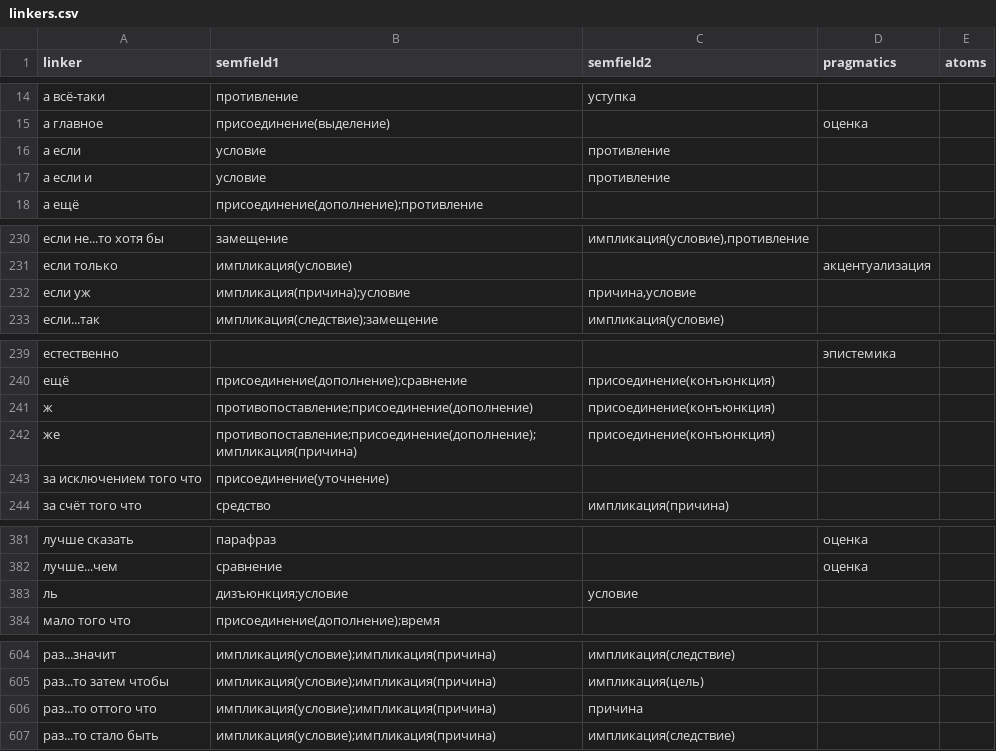
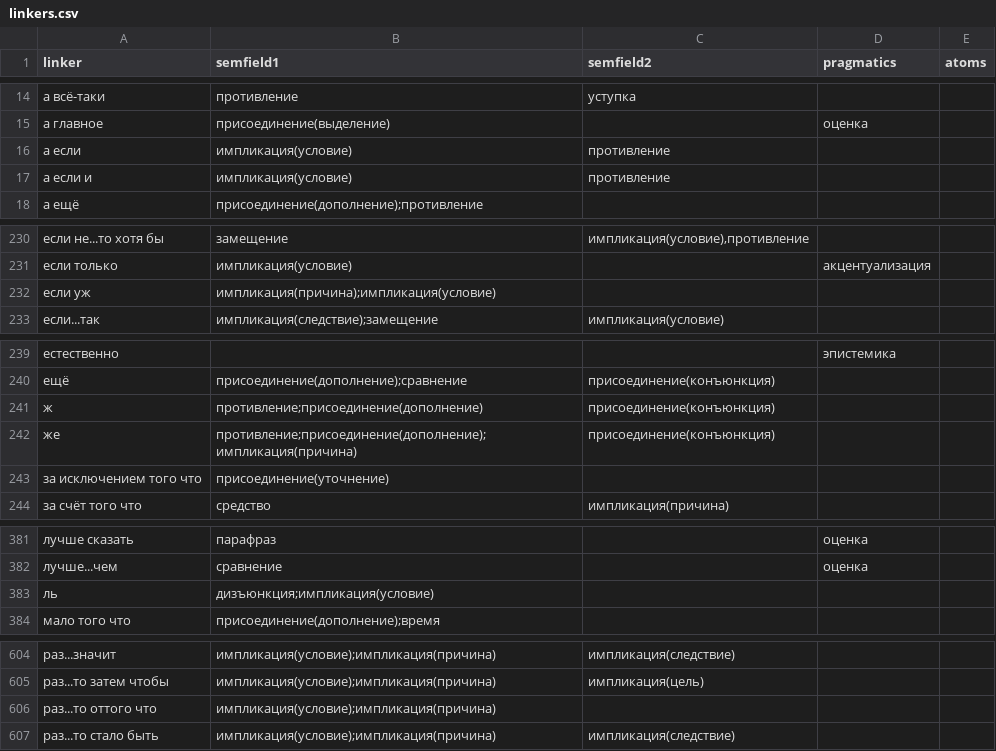
Before and after one commit to Digital-Pushkin-Lab/connector-extractor, a CSV file: data/linkers.csv, drawn as a sheet; only a part is shown, gaps mark what is left out; the diff covers the shown part only.

Commit message:
normalize remaining semfield tags in linkers.csv
semfield1:
- условие -> импликация(условие)
- противопоставление -> противление

semfield2:
- условие -> removed
- причина -> removed
  (every affected linker already carries the corresponding
  импликация(...) value in semfield1)

```diff
--- a/data/linkers.csv
+++ b/data/linkers.csv
@@ -15,4 +15,4 @@ linker,semfield1,semfield2,pragmatics,atoms
 а главное,присоединение(выделение),,оценка,
-а если,условие,противление,,
-а если и,условие,противление,,
+а если,импликация(условие),противление,,
+а если и,импликация(условие),противление,,
 а ещё,присоединение(дополнение);противление,,,
@@ -231,3 +231,3 @@ linker,semfield1,semfield2,pragmatics,atoms
 если только,импликация(условие),,акцентуализация,
-если уж,импликация(причина);условие,"причина,условие",,
+если уж,импликация(причина);импликация(условие),,,
 если...так,импликация(следствие);замещение,импликация(условие),,
@@ -240,4 +240,4 @@ linker,semfield1,semfield2,pragmatics,atoms
 ещё,присоединение(дополнение);сравнение,присоединение(конъюнкция),,
-ж,противопоставление;присоединение(дополнение),присоединение(конъюнкция),,
-же,противопоставление;присоединение(дополнение);импликация(причина),присоединение(конъюнкция),,
+ж,противление;присоединение(дополнение),присоединение(конъюнкция),,
+же,противление;присоединение(дополнение);импликация(причина),присоединение(конъюнкция),,
 за исключением того что,присоединение(уточнение),,,
@@ -382,3 +382,3 @@ linker,semfield1,semfield2,pragmatics,atoms
 лучше...чем,сравнение,,оценка,
-ль,дизъюнкция;условие,условие,,
+ль,дизъюнкция;импликация(условие),,,
 мало того что,присоединение(дополнение);время,,,
@@ -605,3 +605,3 @@ linker,semfield1,semfield2,pragmatics,atoms
 раз...то затем чтобы,импликация(условие);импликация(причина),импликация(цель),,
-раз...то оттого что,импликация(условие);импликация(причина),причина,,
+раз...то оттого что,импликация(условие);импликация(причина),,,
 раз...то стало быть,импликация(условие);импликация(причина),импликация(следствие),,
```
Also changed, not shown: 2 edited cells elsewhere in this file.
